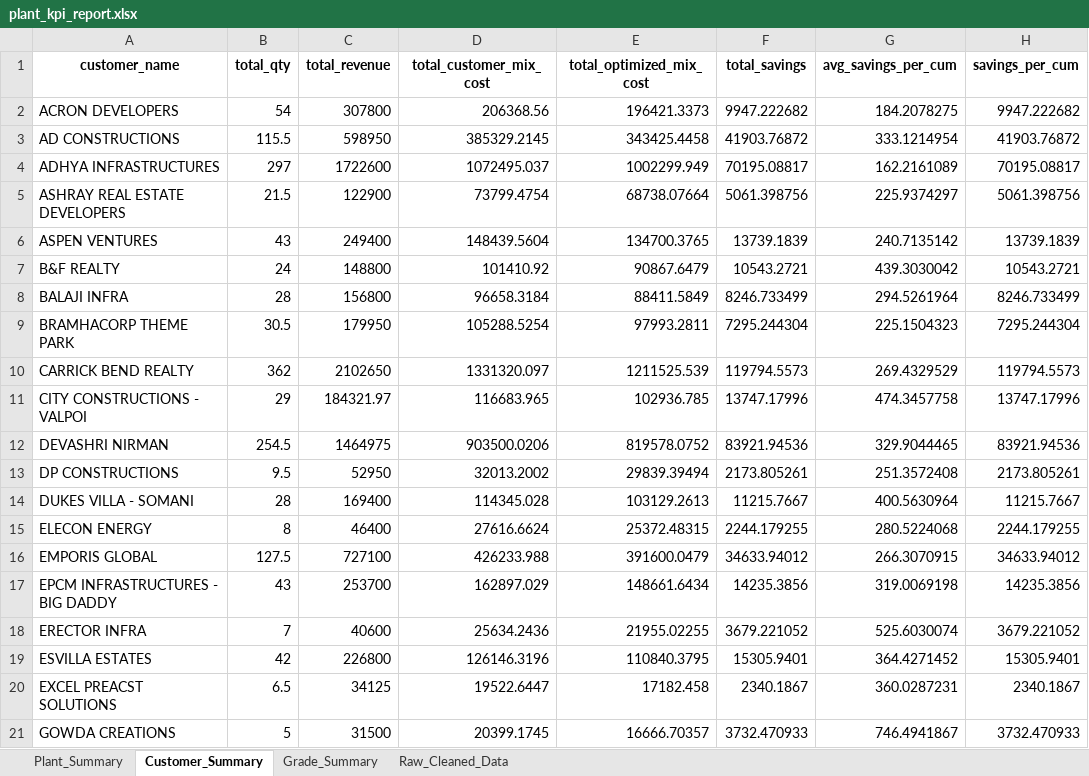
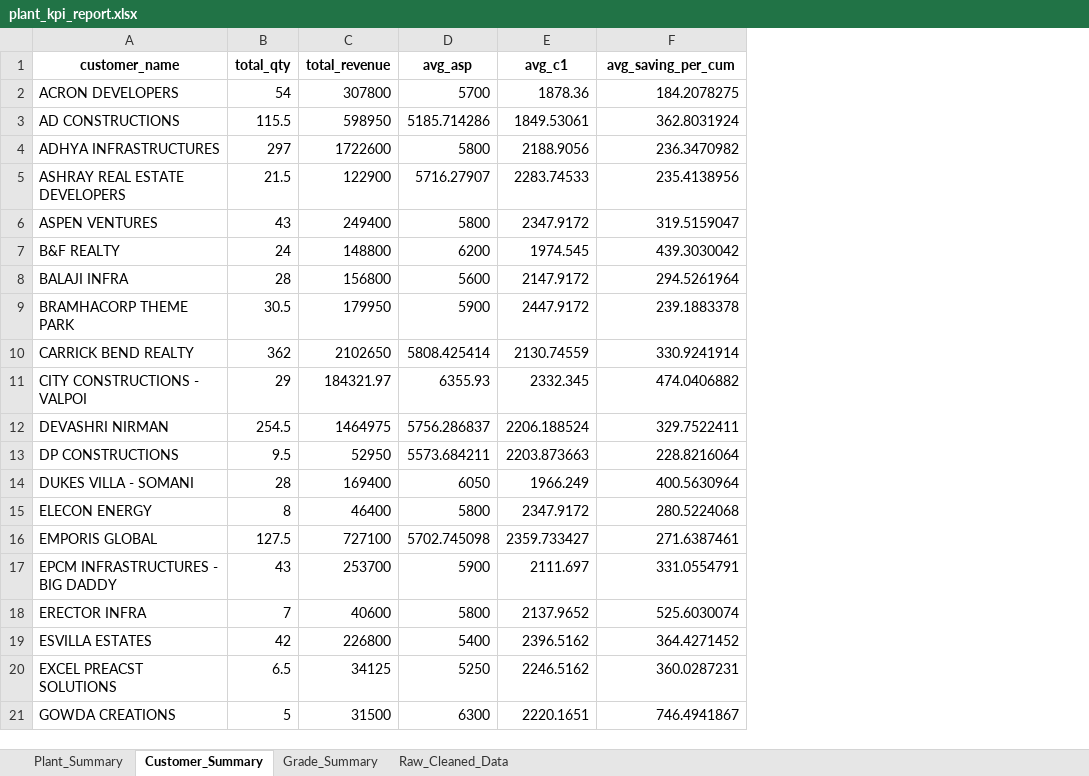
Before and after one commit to Weyun2212/rmc_analysis, an Excel workbook: data/processed/plant_kpi_report.xlsx, sheet Customer_Summary, drawn as a sheet; only a part is shown; values as stored, in another font and other column widths than the file's, no borders; removed rows and columns are numbered as before the commit, all else as after; the diff covers the shown part only; the diff names each change by its address in the sheet, - before the commit and + after, or states it on an @@ line.

```diff
--- a/data/processed/plant_kpi_report.xlsx (sheet Customer_Summary)
+++ b/data/processed/plant_kpi_report.xlsx (sheet Customer_Summary)
-column D (total_customer_mix_cost), rows 2-21: 206368.56 | 385329.2145 | 1072495.037 | 73799.4754 | 148439.5604 | 101410.92 | 96658.3184 | 105288.5254 | 1331320.097 | 116683.965 | 903500.0206 | 32013.2002 | 114345.028 | 27616.6624 | 426233.988 | 162897.029 | 25634.2436 | 126146.3196 | 19522.6447 | 20399.1745
-column E (total_optimized_mix_cost), rows 2-21: 196421.3373 | 343425.4458 | 1002299.949 | 68738.07664 | 134700.3765 | 90867.6479 | 88411.5849 | 97993.2811 | 1211525.539 | 102936.785 | 819578.0752 | 29839.39494 | 103129.2613 | 25372.48315 | 391600.0479 | 148661.6434 | 21955.02255 | 110840.3795 | 17182.458 | 16666.70357
-column F (total_savings), rows 2-21: 9947.222682 | 41903.76872 | 70195.08817 | 5061.398756 | 13739.1839 | 10543.2721 | 8246.733499 | 7295.244304 | 119794.5573 | 13747.17996 | 83921.94536 | 2173.805261 | 11215.7667 | 2244.179255 | 34633.94012 | 14235.3856 | 3679.221052 | 15305.9401 | 2340.1867 | 3732.470933
+column D (avg_asp), rows 2-21: 5700 | 5185.714286 | 5800 | 5716.27907 | 5800 | 6200 | 5600 | 5900 | 5808.425414 | 6355.93 | 5756.286837 | 5573.684211 | 6050 | 5800 | 5702.745098 | 5900 | 5800 | 5400 | 5250 | 6300
+column E (avg_c1), rows 2-21: 1878.36 | 1849.53061 | 2188.9056 | 2283.74533 | 2347.9172 | 1974.545 | 2147.9172 | 2447.9172 | 2130.74559 | 2332.345 | 2206.188524 | 2203.873663 | 1966.249 | 2347.9172 | 2359.733427 | 2111.697 | 2137.9652 | 2396.5162 | 2246.5162 | 2220.1651
-column H (savings_per_cum), rows 2-21: 9947.222682 | 41903.76872 | 70195.08817 | 5061.398756 | 13739.1839 | 10543.2721 | 8246.733499 | 7295.244304 | 119794.5573 | 13747.17996 | 83921.94536 | 2173.805261 | 11215.7667 | 2244.179255 | 34633.94012 | 14235.3856 | 3679.221052 | 15305.9401 | 2340.1867 | 3732.470933
-F1: avg_savings_per_cum
+F1: avg_saving_per_cum
-F3 (avg_saving_per_cum): 333.1214954
+F3 (avg_saving_per_cum): 362.8031924
-F4 (avg_saving_per_cum): 162.2161089
+F4 (avg_saving_per_cum): 236.3470982
-F5 (avg_saving_per_cum): 225.9374297
+F5 (avg_saving_per_cum): 235.4138956
-F6 (avg_saving_per_cum): 240.7135142
+F6 (avg_saving_per_cum): 319.5159047
-F9 (avg_saving_per_cum): 225.1504323
+F9 (avg_saving_per_cum): 239.1883378
-F10 (avg_saving_per_cum): 269.4329529
+F10 (avg_saving_per_cum): 330.9241914
-F11 (avg_saving_per_cum): 474.3457758
+F11 (avg_saving_per_cum): 474.0406882
-F12 (avg_saving_per_cum): 329.9044465
+F12 (avg_saving_per_cum): 329.7522411
-F13 (avg_saving_per_cum): 251.3572408
+F13 (avg_saving_per_cum): 228.8216064
-F16 (avg_saving_per_cum): 266.3070915
+F16 (avg_saving_per_cum): 271.6387461
-F17 (avg_saving_per_cum): 319.0069198
+F17 (avg_saving_per_cum): 331.0554791
```
Also changed, not shown: 22 edited cells elsewhere in this sheet, sheet Grade_Summary, sheet Plant_Summary, sheet Raw_Cleaned_Data, 5 other files.
